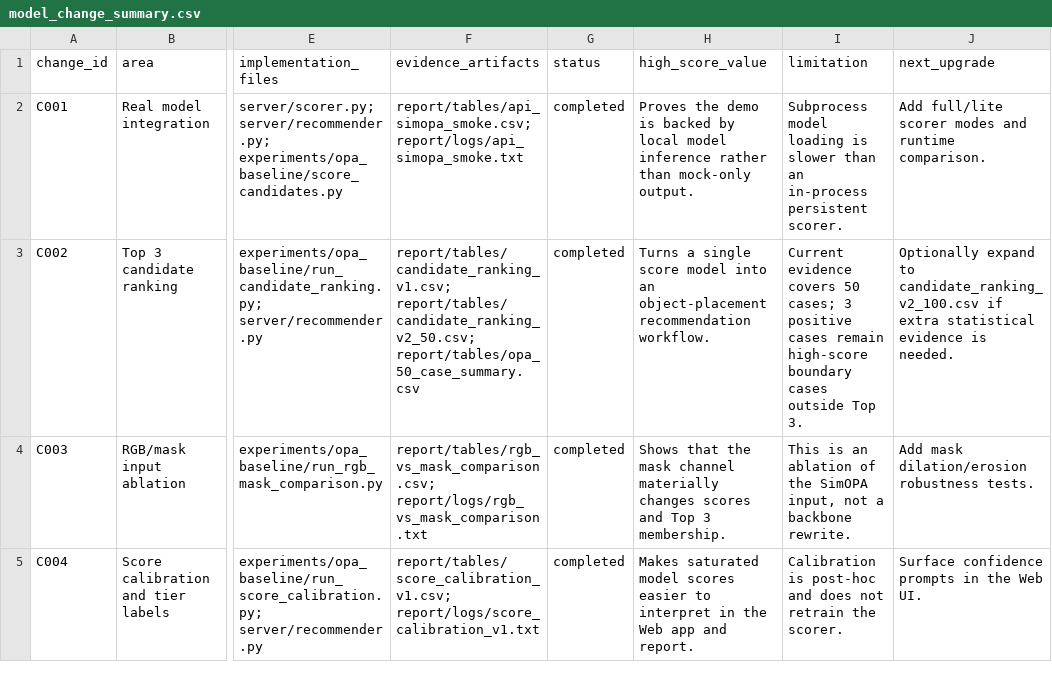
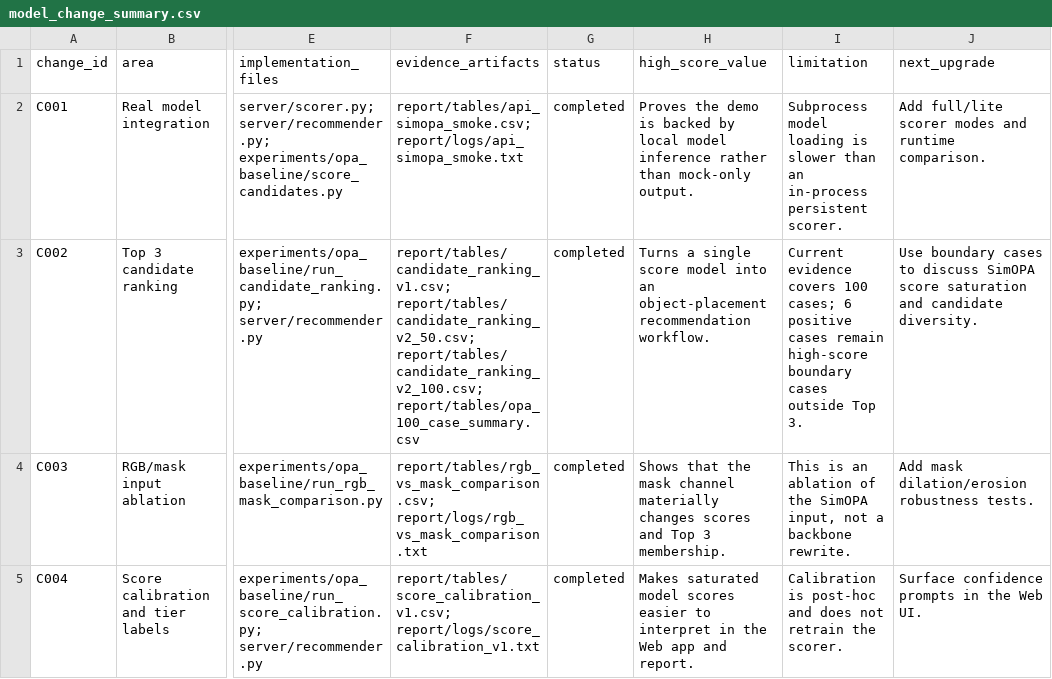
Before and after one commit to Thronedoct/SmartPlace, a CSV file: report/tables/model_change_summary.csv, drawn as a sheet; only a part is shown, gaps mark what is left out; the diff names each change by its address in the sheet, - before the commit and + after, or states it on an @@ line.

```diff
--- a/report/tables/model_change_summary.csv
+++ b/report/tables/model_change_summary.csv
-F3 (evidence_artifacts): report/tables/candidate_ranking_v1.csv; report/tables/candidate_ranking_v2_50.csv; report/tables/opa_50_case_summary.csv
+F3 (evidence_artifacts): report/tables/candidate_ranking_v1.csv; report/tables/candidate_ranking_v2_50.csv; report/tables/candidate_ranking_v2_100.csv; report/tables/opa_100_case_summary.csv
-I3 (limitation): …evidence covers 50 cases; 3 positive cases…
+I3 (limitation): …evidence covers 100 cases; 6 positive cases…
-J3 (next_upgrade): Optionally expand to candidate_ranking_v2_100.csv if extra statistical evidence is needed.
+J3 (next_upgrade): Use boundary cases to discuss SimOPA score saturation and candidate diversity.
```
Also changed, not shown: report/tables/inference_runtime.csv, 11 other files.
